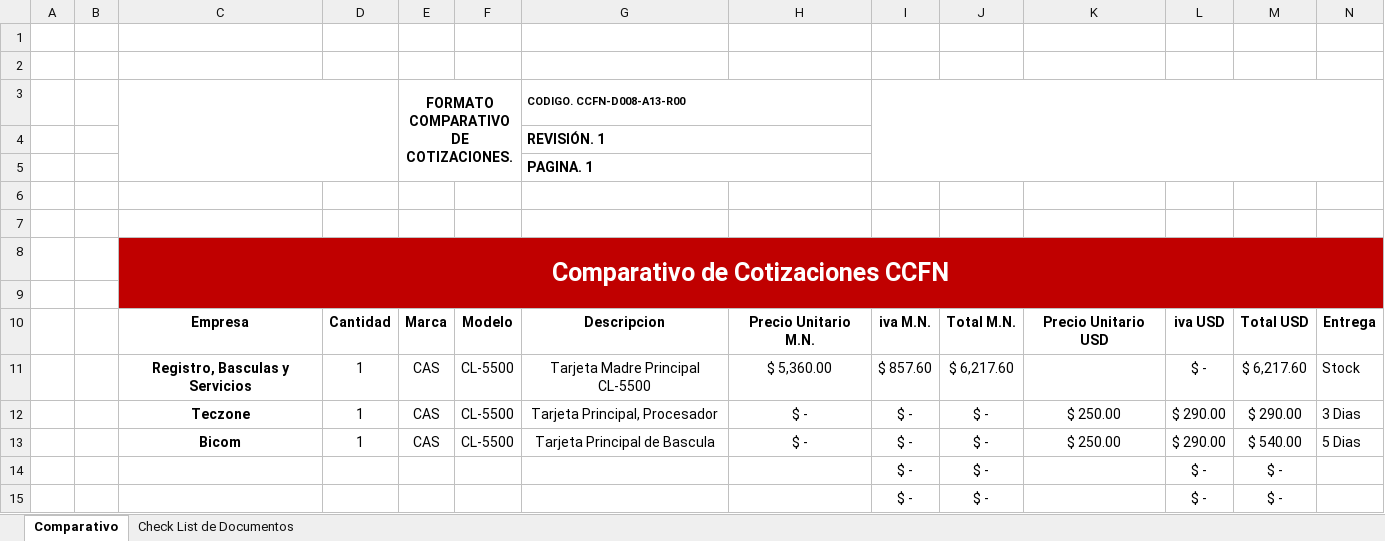
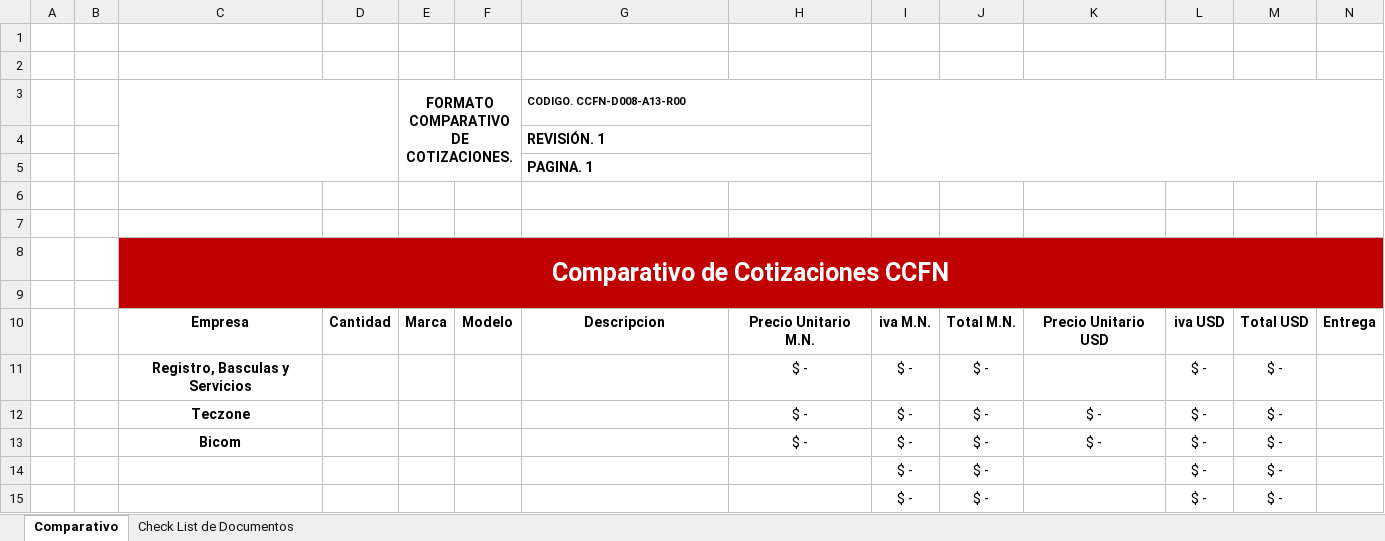
Before and after one commit to soporteccfn/Formatos, an Excel workbook: Sistemas/CCFN-D008-A13-R00 FORMATO COMPARATIVO DE COTIZACIONES.xlsx, sheet Comparativo, drawn as a sheet; only a part is shown; values as stored, in another font and other column widths than the file's, no borders; charts and pictures not drawn; removed rows and columns are numbered as before the commit, all else as after; the diff names each change by its address in the sheet, - before the commit and + after, or states it on an @@ line.

Commit message:
Cambio limpieza de formato

```diff
--- a/Sistemas/CCFN-D008-A13-R00 FORMATO COMPARATIVO DE COTIZACIONES.xlsx (sheet Comparativo)
+++ b/Sistemas/CCFN-D008-A13-R00 FORMATO COMPARATIVO DE COTIZACIONES.xlsx (sheet Comparativo)
-row 11:  |  | Registro, Basculas y Servicios | 1 | CAS | CL-5500 | Tarjeta Madre Principal CL-5500 | $ 5,360.00 | $ 857.60 | $ 6,217.60 |  | $ - | $ 6,217.60 | Stock
-row 12:  |  | Teczone | 1 | CAS | CL-5500 | Tarjeta Principal, Procesador | $ - | $ - | $ - | $ 250.00 | $ 290.00 | $ 290.00 | 3 Dias
-row 13:  |  | Bicom | 1 | CAS | CL-5500 | Tarjeta Principal de Bascula | $ - | $ - | $ - | $ 250.00 | $ 290.00 | $ 540.00 | 5 Dias
+row 11:  |  | Registro, Basculas y Servicios |  |  |  |  | $ - | $ - | $ - |  | $ - | $ -
+row 12:  |  | Teczone |  |  |  |  | $ - | $ - | $ - | $ - | $ - | $ -
+row 13:  |  | Bicom |  |  |  |  | $ - | $ - | $ - | $ - | $ - | $ -
```
